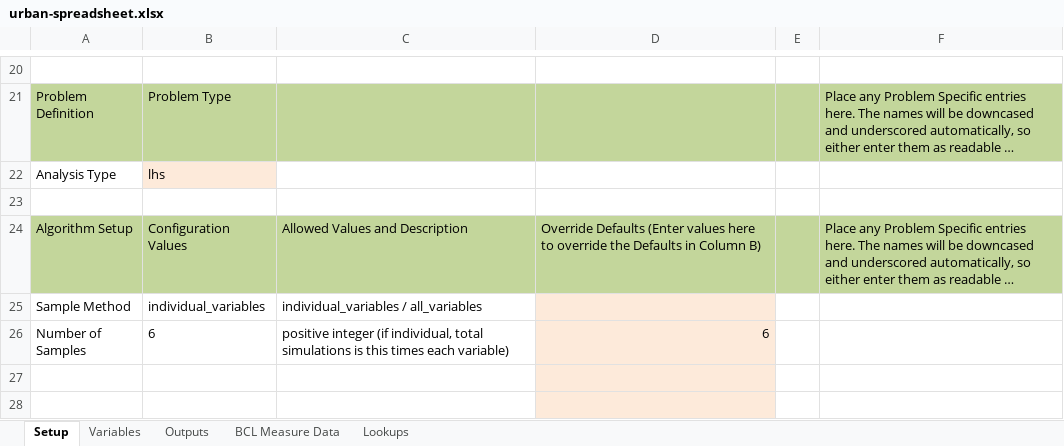
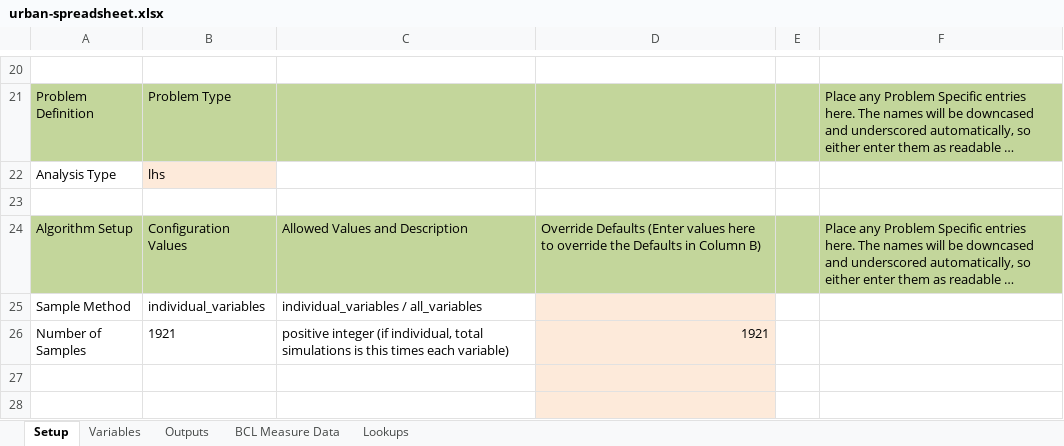
Before and after one commit to NREL/openstudio-urban-measures, an Excel workbook: spreadsheet/urban-spreadsheet.xlsx, sheet Setup, drawn as a sheet; only a part is shown, gaps mark what is left out; long unchanged cells end in …; values as stored, in another font and other column widths than the file's, no borders; the diff names each change by its address in the sheet, - before the commit and + after, or states it on an @@ line.

```diff
--- a/spreadsheet/urban-spreadsheet.xlsx (sheet Setup)
+++ b/spreadsheet/urban-spreadsheet.xlsx (sheet Setup)
-B26: 6
+B26: 1921
-D26: 6
+D26: 1921
```
Also changed, not shown: sheet Variables, 3 other files.
